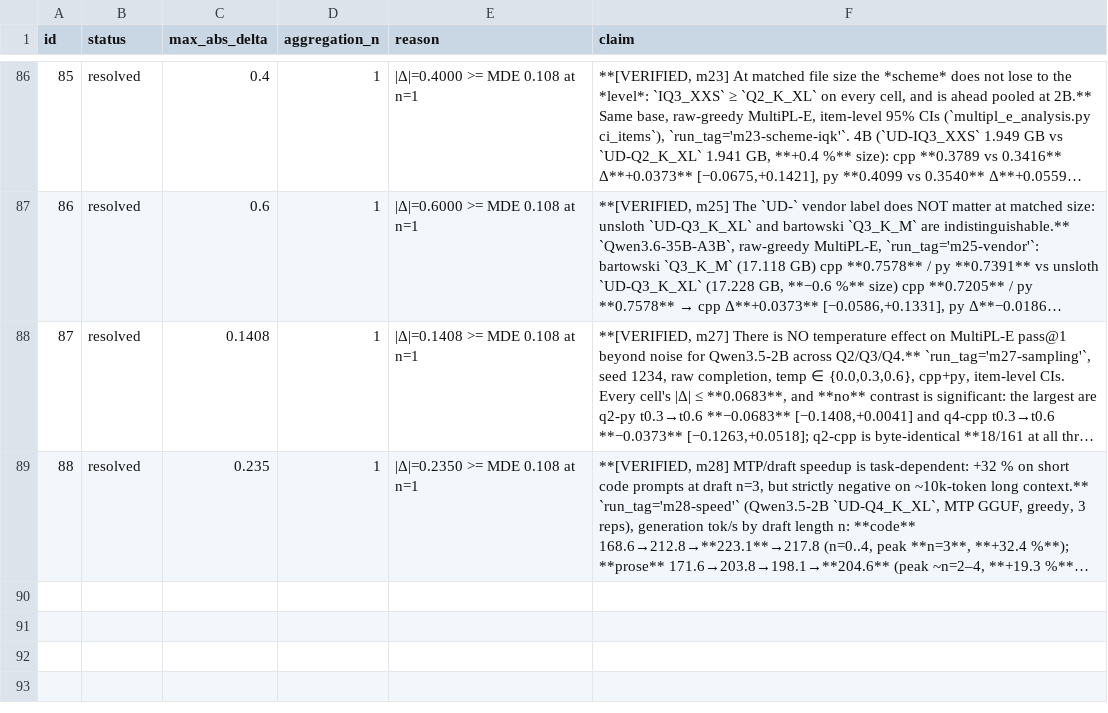
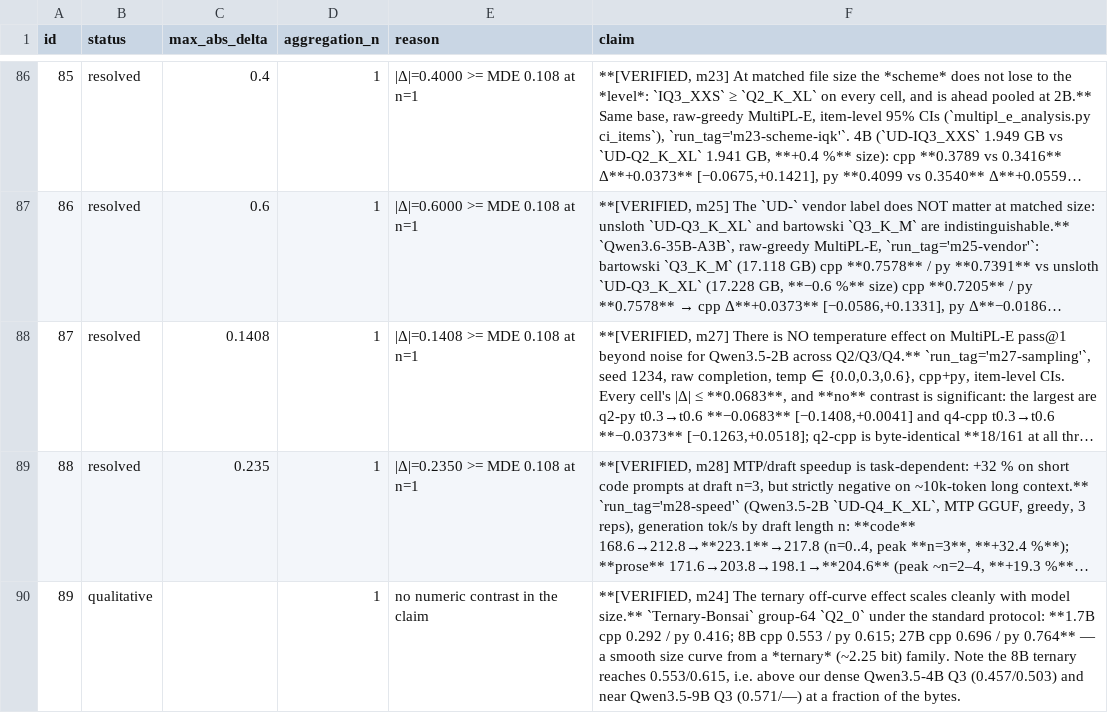
Before and after one commit to ZisIsNotZis/tiny-llm-eval-factors, a CSV file: claims_ledger.csv, drawn as a sheet; only a part is shown, gaps mark what is left out; long unchanged cells end in …; the diff names each change by its address in the sheet, - before the commit and + after, or states it on an @@ line.

Commit message:
Ingest m24: ternary size series (1.7B 0.292/0.416, 8B 0.553/0.615, 27B 0.696/0.764)

```diff
--- a/claims_ledger.csv
+++ b/claims_ledger.csv
+row 90: 89 | qualitative |  | 1 | no numeric contrast in the claim | **[VERIFIED, m24] The ternary off-curve effect scales cleanly with model size.** `Ternary-Bonsai` group-64 `Q2_0` under the standard protocol: **1.7B cpp 0.292 / py 0.416; 8B cpp 0.553 / py 0.615; 27B cpp 0.696 / py 0.764** — a smooth size curve from a *ternary* (~2.25 bit) family. Note the 8B ternary reaches 0.553/0.615, i.e. above our dense Qwen3.5-4B Q3 (0.457/0.503) and near Qwen3.5-9B Q3 (0.571/—) at a fraction of the bytes.
```
Also changed, not shown: 5 other files.
